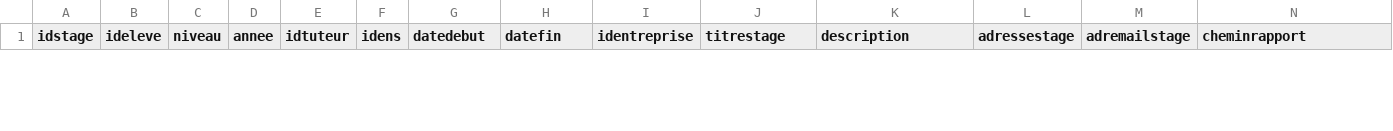
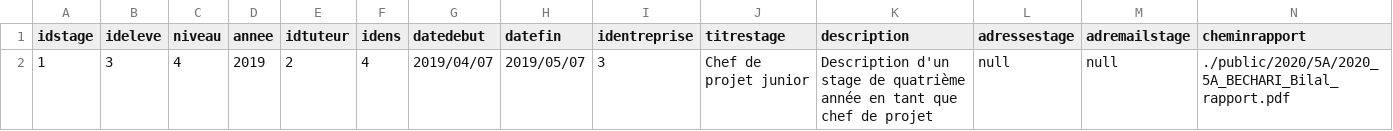
Before and after one commit to Chaikou96/PolyStage, a CSV file: Polystages/stages.csv, drawn as a sheet; only a part is shown; rows hold the shown columns only; the diff covers the shown part only; the diff names each change by its address in the sheet, - before the commit and + after, or states it on an @@ line.

Commit message:
conversion d'un stages ou de plusieurs en .csv

```diff
--- a/Polystages/stages.csv
+++ b/Polystages/stages.csv
+row 2: 1 | 3 | 4 | 2019 | 2 | 4 | 2019/04/07 | 2019/05/07 | 3 | Chef de projet junior | Description d'un stage de quatrième année en tant que chef de projet | null | null | ./public/2020/5A/2020_5A_BECHARI_Bilal_rapport.pdf
```
Also changed, not shown: 1 removed row elsewhere in this file, 6 other files.
